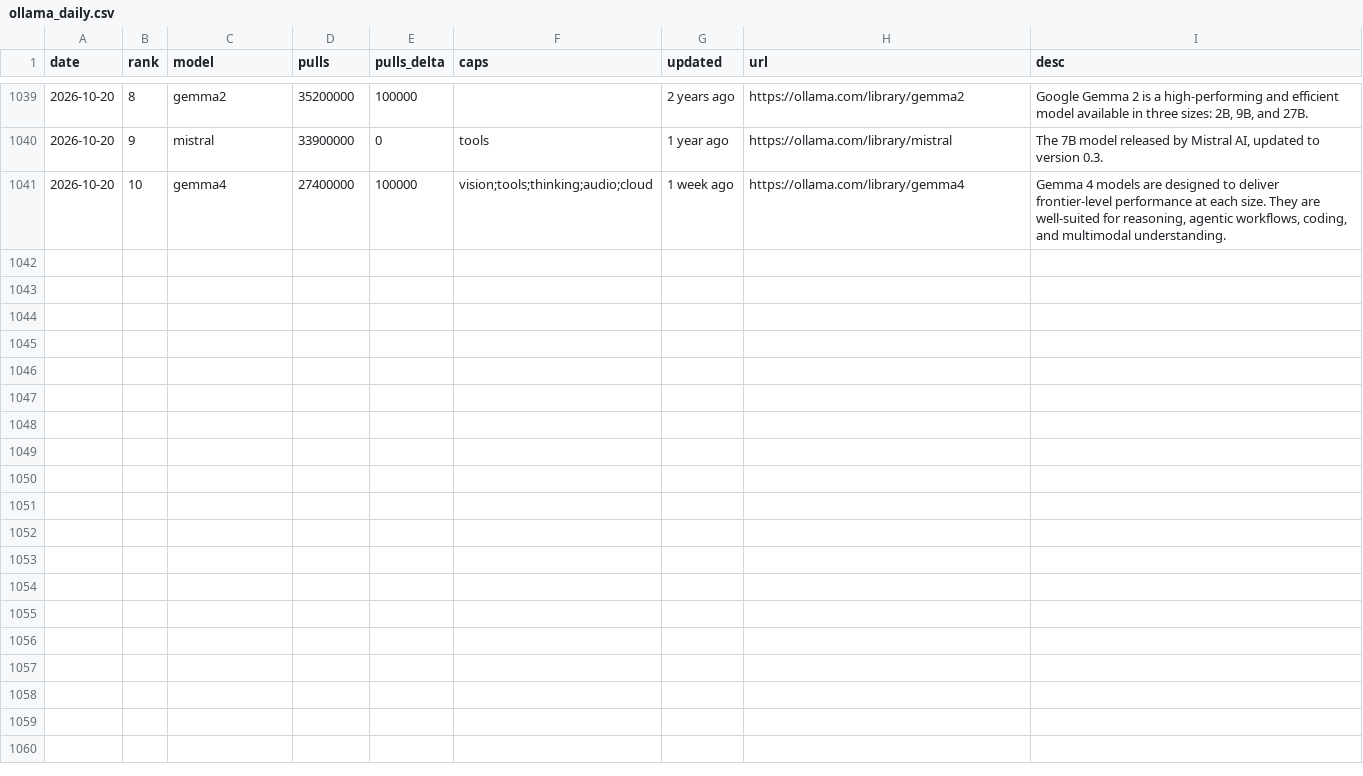
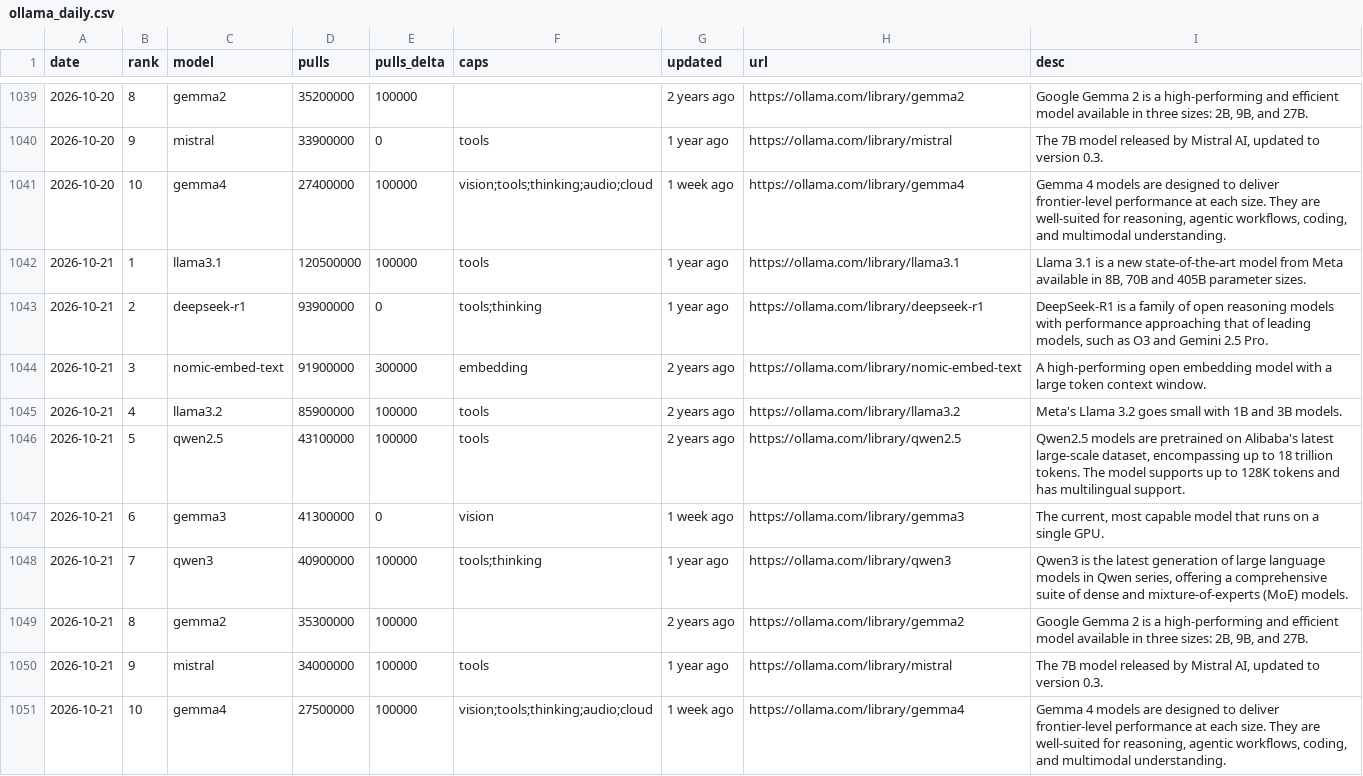
Before and after one commit to FunnymeowwooV0/star-observatory, a CSV file: data/ollama_daily.csv, drawn as a sheet; only a part is shown, gaps mark what is left out; the diff names each change by its address in the sheet, - before the commit and + after, or states it on an @@ line.

```diff
--- a/data/ollama_daily.csv
+++ b/data/ollama_daily.csv
+row 1042: 2026-10-21 | 1 | llama3.1 | 120500000 | 100000 | tools | 1 year ago | https://ollama.com/library/llama3.1 | Llama 3.1 is a new state-of-the-art model from Meta available in 8B, 70B and 405B parameter sizes.
+row 1043: 2026-10-21 | 2 | deepseek-r1 | 93900000 | 0 | tools;thinking | 1 year ago | https://ollama.com/library/deepseek-r1 | DeepSeek-R1 is a family of open reasoning models with performance approaching that of leading models, such as O3 and Gemini 2.5 Pro.
+row 1044: 2026-10-21 | 3 | nomic-embed-text | 91900000 | 300000 | embedding | 2 years ago | https://ollama.com/library/nomic-embed-text | A high-performing open embedding model with a large token context window.
+row 1045: 2026-10-21 | 4 | llama3.2 | 85900000 | 100000 | tools | 2 years ago | https://ollama.com/library/llama3.2 | Meta's Llama 3.2 goes small with 1B and 3B models.
+row 1046: 2026-10-21 | 5 | qwen2.5 | 43100000 | 100000 | tools | 2 years ago | https://ollama.com/library/qwen2.5 | Qwen2.5 models are pretrained on Alibaba's latest large-scale dataset, encompassing up to 18 trillion tokens. The model supports up to 128K tokens and has multilingual support.
+row 1047: 2026-10-21 | 6 | gemma3 | 41300000 | 0 | vision | 1 week ago | https://ollama.com/library/gemma3 | The current, most capable model that runs on a single GPU.
+row 1048: 2026-10-21 | 7 | qwen3 | 40900000 | 100000 | tools;thinking | 1 year ago | https://ollama.com/library/qwen3 | Qwen3 is the latest generation of large language models in Qwen series, offering a comprehensive suite of dense and mixture-of-experts (MoE) models.
+row 1049: 2026-10-21 | 8 | gemma2 | 35300000 | 100000 |  | 2 years ago | https://ollama.com/library/gemma2 | Google Gemma 2 is a high-performing and efficient model available in three sizes: 2B, 9B, and 27B.
+row 1050: 2026-10-21 | 9 | mistral | 34000000 | 100000 | tools | 1 year ago | https://ollama.com/library/mistral | The 7B model released by Mistral AI, updated to version 0.3.
+row 1051: 2026-10-21 | 10 | gemma4 | 27500000 | 100000 | vision;tools;thinking;audio;cloud | 1 week ago | https://ollama.com/library/gemma4 | Gemma 4 models are designed to deliver frontier-level performance at each size. They are well-suited for reasoning, agentic workflows, coding, and multimodal understanding.
```
Also changed, not shown: data/github_daily.csv, data/hf_trending.csv, 7 other files.
